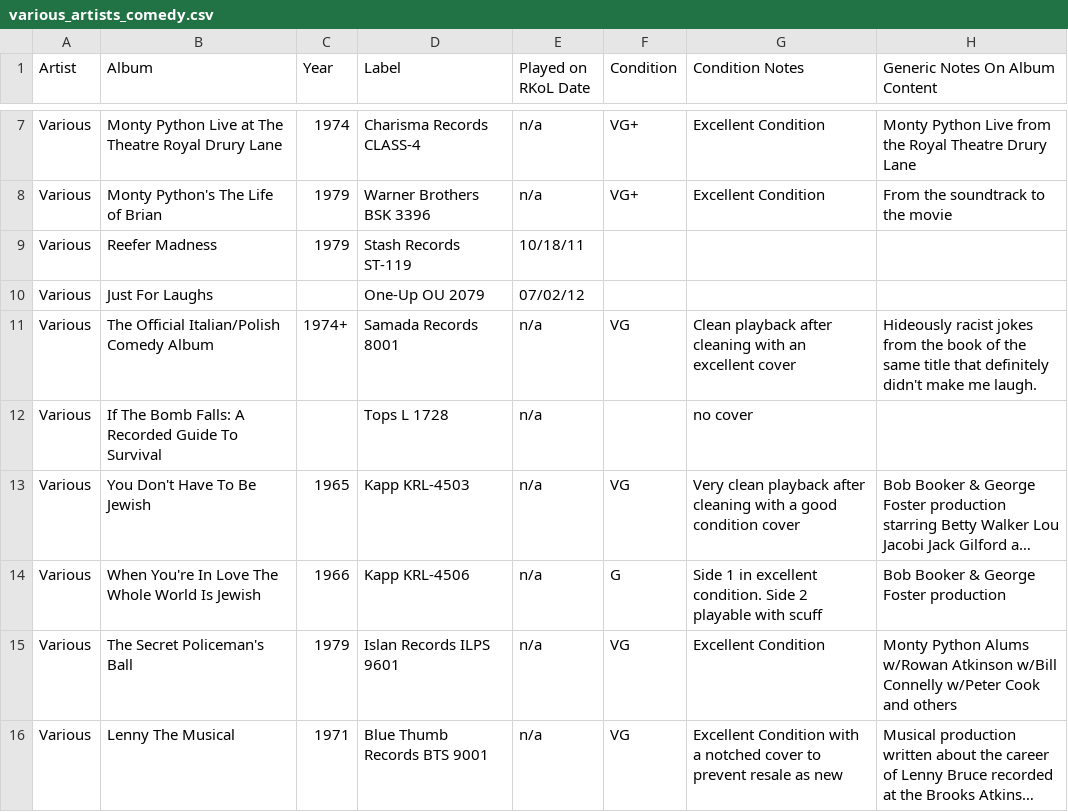
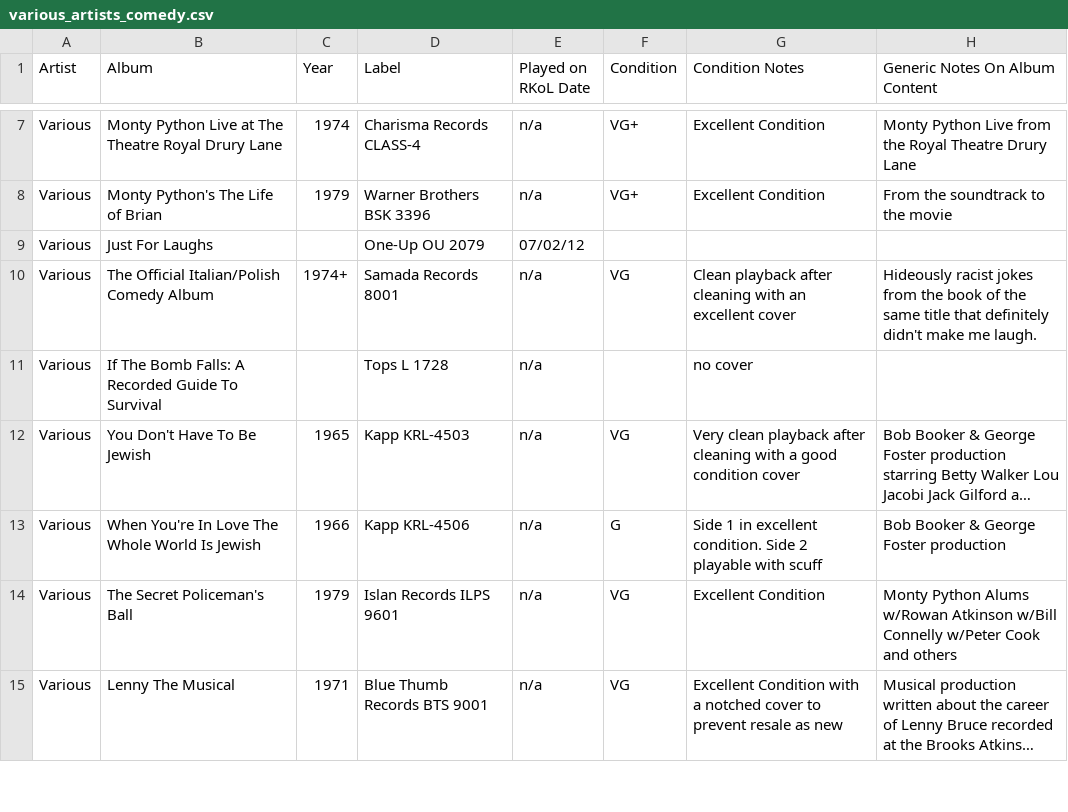
Before and after one commit to seanbruno/vinyl_inventory, a CSV file: various_artists_comedy.csv, drawn as a sheet; only a part is shown, gaps mark what is left out; long unchanged cells end in ….

```diff
--- a/various_artists_comedy.csv
+++ b/various_artists_comedy.csv
@@ -8,3 +8,2 @@ Various,Monty Python Live at The Theatre Royal Drury Lane,1974,Charisma Records
 Various,Monty Python's The Life of Brian,1979,Warner Brothers BSK 3396,n/a,VG+,Excellent Condition,From the soundtrack to the movie
-Various,Reefer Madness,1979,Stash Records ST-119,10/18/11,,,
 Various,Just For Laughs,,One-Up OU 2079,07/02/12,,,
```
Also changed, not shown: comedy_and_standup.csv.
